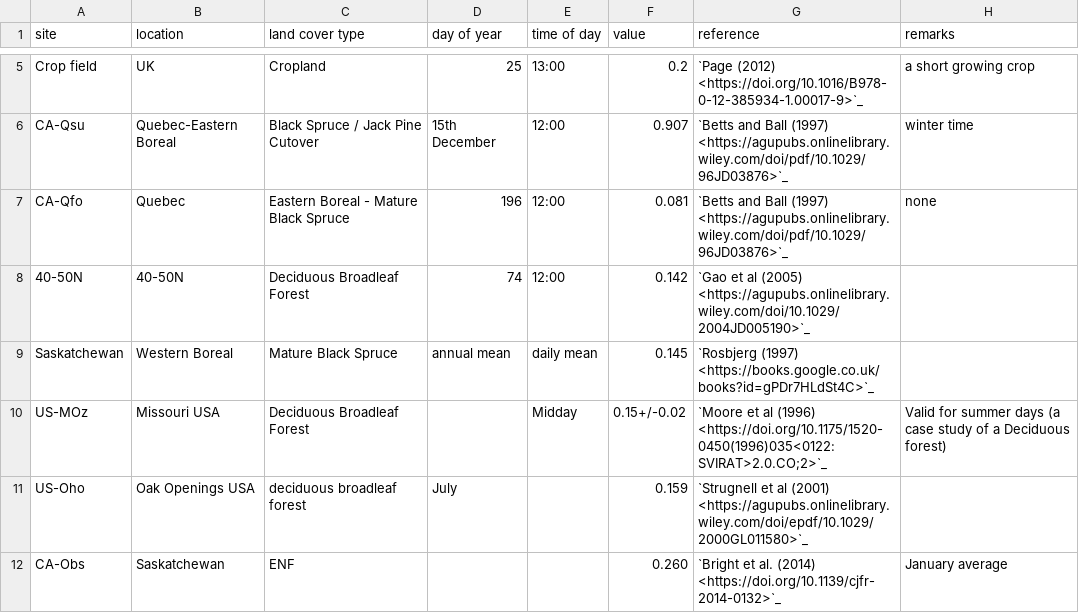
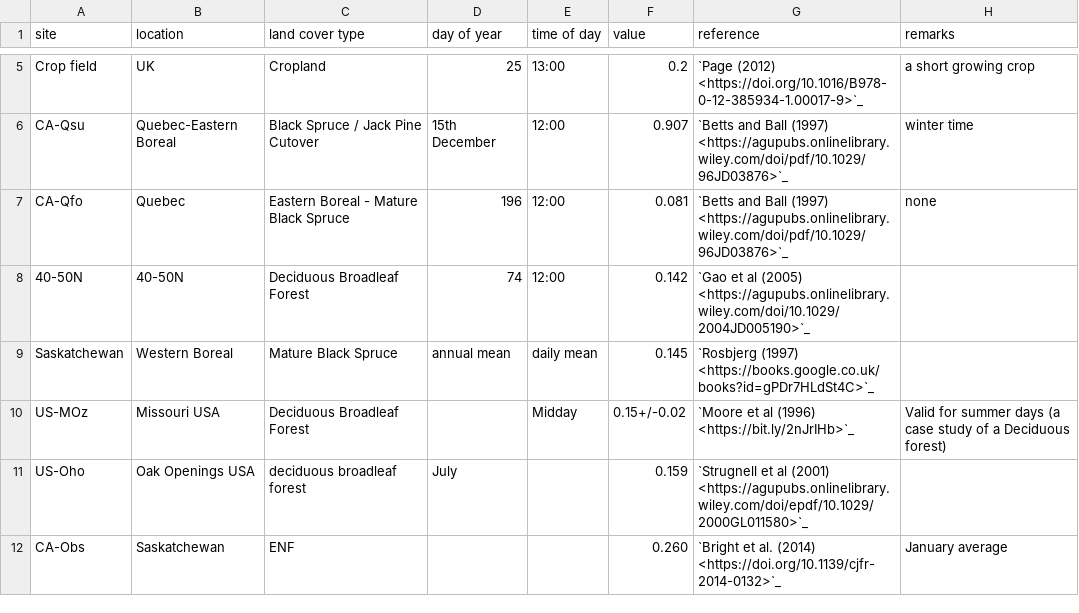
Before and after one commit to zfadli98/albedo-collection, a CSV file: albedo.csv, drawn as a sheet; only a part is shown, gaps mark what is left out.

Commit message:
fix link

```diff
--- a/albedo.csv
+++ b/albedo.csv
@@ -9,3 +9,3 @@ CA-Qfo,Quebec,Eastern Boreal - Mature Black Spruce,196,12:00,0.081,`Betts and Ba
 Saskatchewan,Western Boreal,Mature Black Spruce,annual mean,daily mean,0.145,`Rosbjerg (1997) <https://books.google.co.uk/books?id=gPDr7HLdSt4C>`_,
-US-MOz,Missouri USA,Deciduous Broadleaf Forest,,Midday,0.15+/-0.02,`Moore et al (1996) <https://doi.org/10.1175/1520-0450(1996)035<0122:SVIRAT>2.0.CO;2>`_,Valid for summer days (a case study of a Deciduous forest)
+US-MOz,Missouri USA,Deciduous Broadleaf Forest,,Midday,0.15+/-0.02,`Moore et al (1996) <https://bit.ly/2nJrIHb>`_,Valid for summer days (a case study of a Deciduous forest)
 US-Oho,Oak Openings USA,deciduous broadleaf forest,July,,0.159,`Strugnell et al (2001) <https://agupubs.onlinelibrary.wiley.com/doi/epdf/10.1029/2000GL011580>`_,
```
